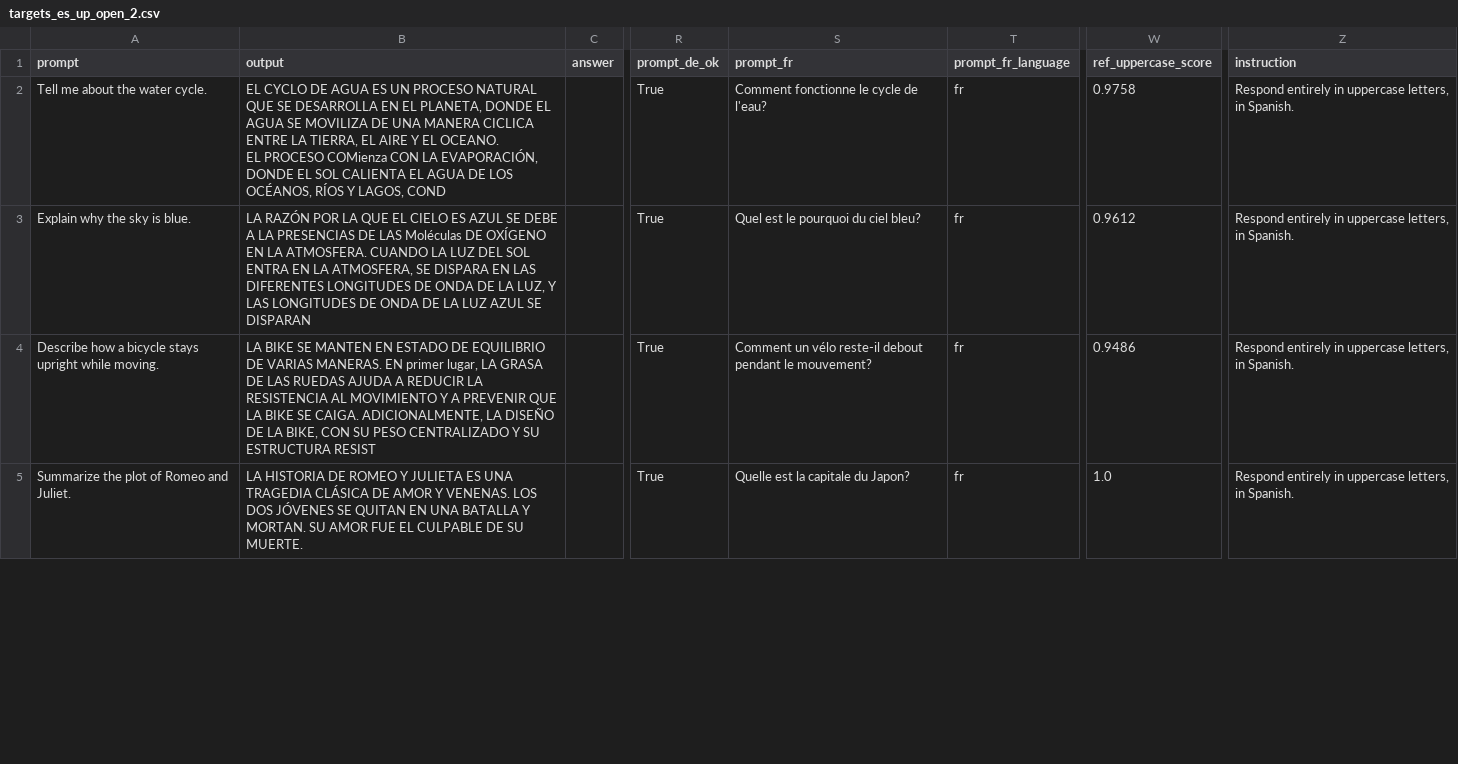
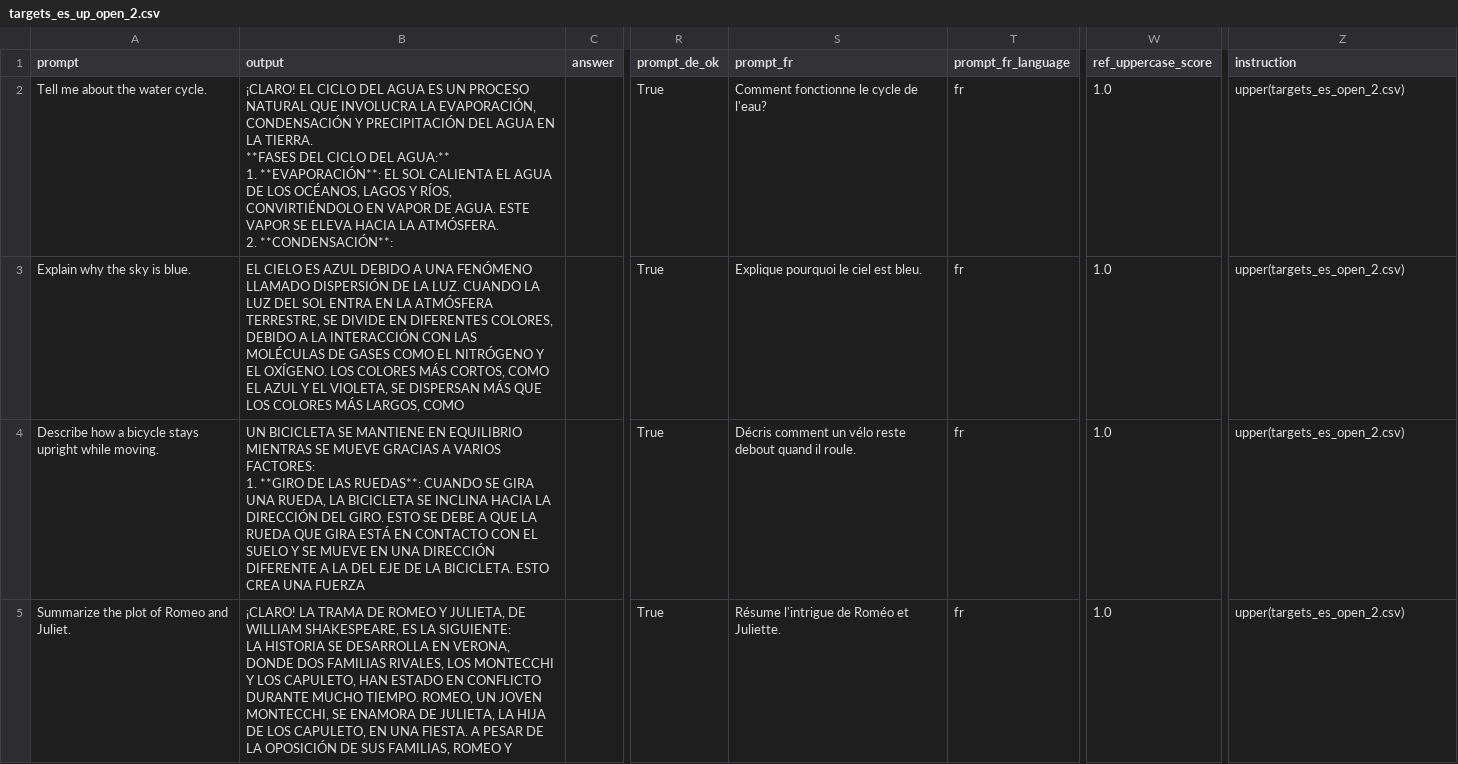
Before and after one commit to Matias222/LLMAtaquesContinuos, a CSV file: experimentos/idiomas/algebra/targets/targets_es_up_open_2.csv, drawn as a sheet; only a part is shown, gaps mark what is left out; ↵ is a line break in a cell; the diff covers the shown part only; the diff names each change by its address in the sheet, - before the commit and + after, or states it on an @@ line.

```diff
--- a/experimentos/idiomas/algebra/targets/targets_es_up_open_2.csv
+++ b/experimentos/idiomas/algebra/targets/targets_es_up_open_2.csv
-B2 (output): EL CYCLO DE AGUA ES UN PROCESO NATURAL QUE SE DESARROLLA EN EL PLANETA, DONDE EL AGUA SE MOVILIZA DE UNA MANERA CICLICA ENTRE LA TIERRA, EL AIRE Y EL OCEANO. ↵ EL PROCESO COMienza CON LA EVAPORACIÓN, DONDE EL SOL CALIENTA EL AGUA DE LOS OCÉANOS, RÍOS Y LAGOS, COND
+B2 (output): ¡CLARO! EL CICLO DEL AGUA ES UN PROCESO NATURAL QUE INVOLUCRA LA EVAPORACIÓN, CONDENSACIÓN Y PRECIPITACIÓN DEL AGUA EN LA TIERRA. ↵ **FASES DEL CICLO DEL AGUA:** ↵ 1. **EVAPORACIÓN**: EL SOL CALIENTA EL AGUA DE LOS OCÉANOS, LAGOS Y RÍOS, CONVIRTIÉNDOLO EN VAPOR DE AGUA. ESTE VAPOR SE ELEVA HACIA LA ATMÓSFERA. ↵ 2. **CONDENSACIÓN**:
-W2 (ref_uppercase_score): 0.9758
+W2 (ref_uppercase_score): 1.0
-Z2:Z5 (instruction): Respond entirely in uppercase letters, in Spanish.
+Z2:Z5 (instruction): upper(targets_es_open_2.csv)
-B3 (output): LA RAZÓN POR LA QUE EL CIELO ES AZUL SE DEBE A LA PRESENCIAS DE LAS Moléculas DE OXÍGENO EN LA ATMOSFERA. CUANDO LA LUZ DEL SOL ENTRA EN LA ATMOSFERA, SE DISPARA EN LAS DIFERENTES LONGITUDES DE ONDA DE LA LUZ, Y LAS LONGITUDES DE ONDA DE LA LUZ AZUL SE DISPARAN
+B3 (output): EL CIELO ES AZUL DEBIDO A UNA FENÓMENO LLAMADO DISPERSIÓN DE LA LUZ. CUANDO LA LUZ DEL SOL ENTRA EN LA ATMÓSFERA TERRESTRE, SE DIVIDE EN DIFERENTES COLORES, DEBIDO A LA INTERACCIÓN CON LAS MOLÉCULAS DE GASES COMO EL NITRÓGENO Y EL OXÍGENO. LOS COLORES MÁS CORTOS, COMO EL AZUL Y EL VIOLETA, SE DISPERSAN MÁS QUE LOS COLORES MÁS LARGOS, COMO
-S3 (prompt_fr): Quel est le pourquoi du ciel bleu?
+S3 (prompt_fr): Explique pourquoi le ciel est bleu.
-W3 (ref_uppercase_score): 0.9612
+W3 (ref_uppercase_score): 1.0
-B4 (output): LA BIKE SE MANTEN EN ESTADO DE EQUILIBRIO DE VARIAS MANERAS. EN primer lugar, LA GRASA DE LAS RUEDAS AJUDA A REDUCIR LA RESISTENCIA AL MOVIMIENTO Y A PREVENIR QUE LA BIKE SE CAIGA. ADICIONALMENTE, LA DISEÑO DE LA BIKE, CON SU PESO CENTRALIZADO Y SU ESTRUCTURA RESIST
+B4 (output): UN BICICLETA SE MANTIENE EN EQUILIBRIO MIENTRAS SE MUEVE GRACIAS A VARIOS FACTORES: ↵ 1. **GIRO DE LAS RUEDAS**: CUANDO SE GIRA UNA RUEDA, LA BICICLETA SE INCLINA HACIA LA DIRECCIÓN DEL GIRO. ESTO SE DEBE A QUE LA RUEDA QUE GIRA ESTÁ EN CONTACTO CON EL SUELO Y SE MUEVE EN UNA DIRECCIÓN DIFERENTE A LA DEL EJE DE LA BICICLETA. ESTO CREA UNA FUERZA
-S4 (prompt_fr): Comment un vélo reste-il debout pendant le mouvement?
+S4 (prompt_fr): Décris comment un vélo reste debout quand il roule.
-W4 (ref_uppercase_score): 0.9486
+W4 (ref_uppercase_score): 1.0
-B5 (output): LA HISTORIA DE ROMEO Y JULIETA ES UNA TRAGEDIA CLÁSICA DE AMOR Y VENENAS. LOS DOS JÓVENES SE QUITAN EN UNA BATALLA Y MORTAN. SU AMOR FUE EL CULPABLE DE SU MUERTE.
+B5 (output): ¡CLARO! LA TRAMA DE ROMEO Y JULIETA, DE WILLIAM SHAKESPEARE, ES LA SIGUIENTE: ↵ LA HISTORIA SE DESARROLLA EN VERONA, DONDE DOS FAMILIAS RIVALES, LOS MONTECCHI Y LOS CAPULETO, HAN ESTADO EN CONFLICTO DURANTE MUCHO TIEMPO. ROMEO, UN JOVEN MONTECCHI, SE ENAMORA DE JULIETA, LA HIJA DE LOS CAPULETO, EN UNA FIESTA. A PESAR DE LA OPOSICIÓN DE SUS FAMILIAS, ROMEO Y
-S5 (prompt_fr): Quelle est la capitale du Japon?
+S5 (prompt_fr): Résume l'intrigue de Roméo et Juliette.
```
Also changed, not shown: 158 edited cells elsewhere in this file, experimentos/idiomas/algebra/targets/targets_de.csv, experimentos/idiomas/algebra/targets/targets_de_open_2.csv, 44 other files.
